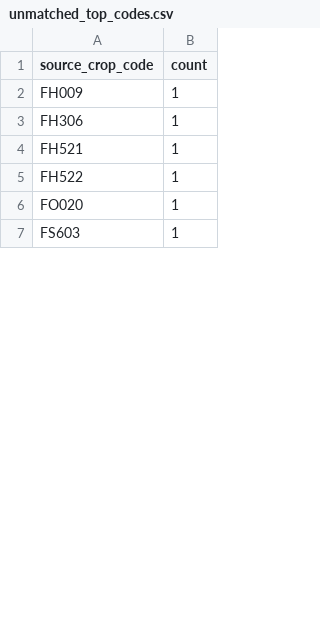
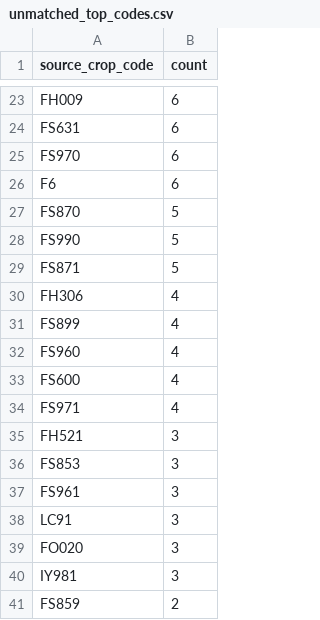
Before and after one commit to junborisproject0207-collab/vege-price-backend, a CSV file: output/unmatched_top_codes.csv, drawn as a sheet; only a part is shown, gaps mark what is left out; the diff covers the shown part only.

```diff
--- a/output/unmatched_top_codes.csv
+++ b/output/unmatched_top_codes.csv
@@ -2,6 +23,19 @@ source_crop_code,count
-FH009,1
-FH306,1
-FH521,1
-FH522,1
-FO020,1
-FS603,1
+FH009,6
+FS631,6
+FS970,6
+F6,6
+FS870,5
+FS990,5
+FS871,5
+FH306,4
+FS899,4
+FS960,4
+FS600,4
+FS971,4
+FH521,3
+FS853,3
+FS961,3
+LC91,3
+FO020,3
+IY981,3
+FS859,2
```
Also changed, not shown: 35 added rows, 18 removed rows and 2 edited cells elsewhere in this file, output/unmatched_top_names.csv, 10 other files.
